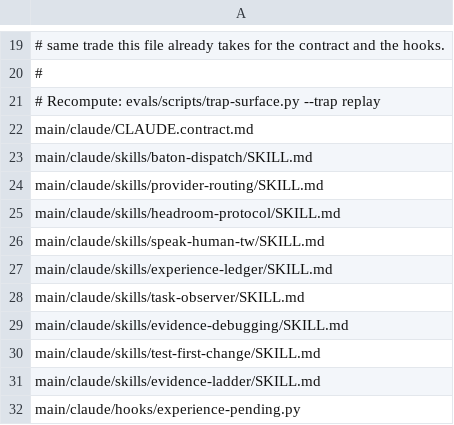
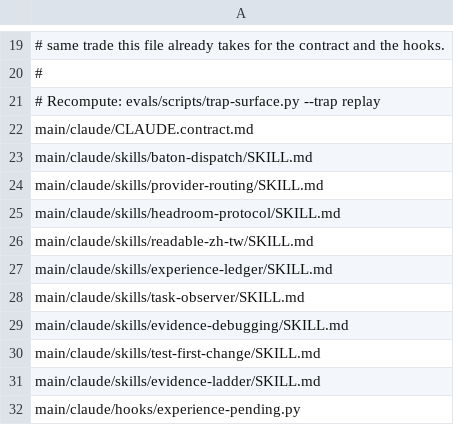
Before and after one commit to Yuhuan183/agent-harness, a TSV file: evals/replay/surface.tsv, drawn as a sheet; only a part is shown, gaps mark what is left out.

```diff
--- a/evals/replay/surface.tsv
+++ b/evals/replay/surface.tsv
@@ -25,3 +25,3 @@ main/claude/skills/provider-routing/SKILL.md
 main/claude/skills/headroom-protocol/SKILL.md
-main/claude/skills/speak-human-tw/SKILL.md
+main/claude/skills/readable-zh-tw/SKILL.md
 main/claude/skills/experience-ledger/SKILL.md
```
Also changed, not shown: evals/traps/s10-skill-recall/surface.tsv, scripts/deployment-manifest.tsv, 37 other files.
